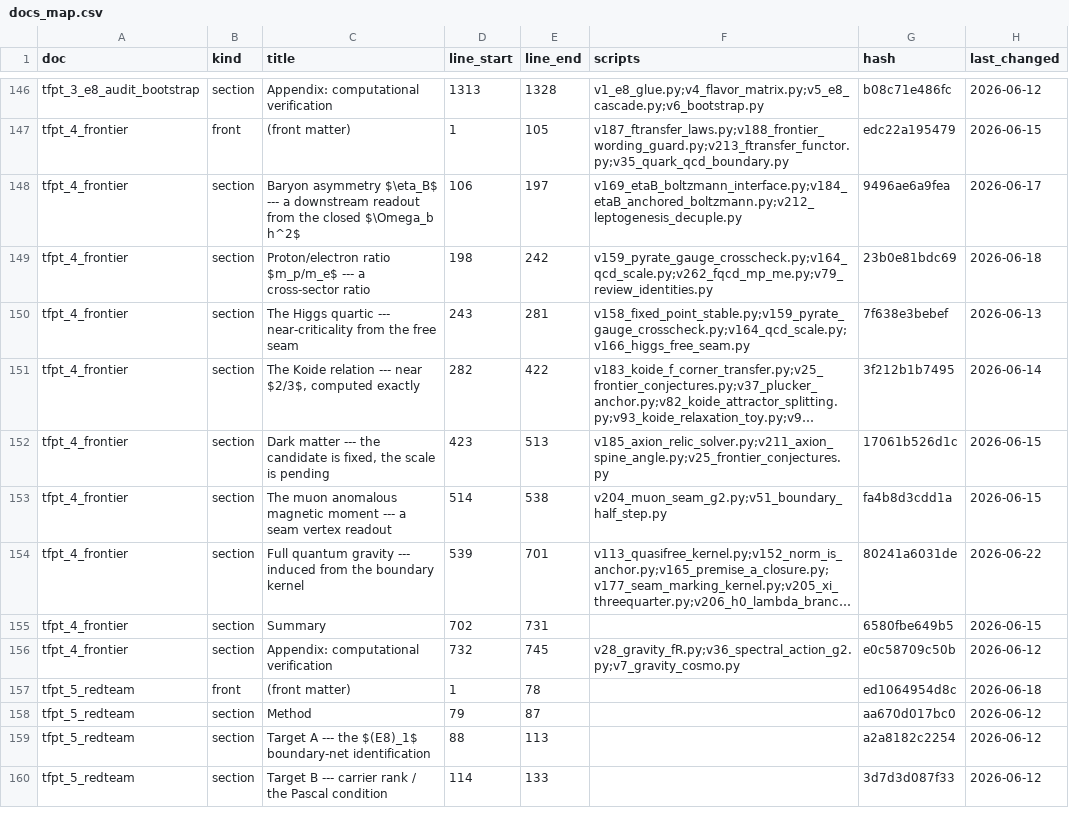
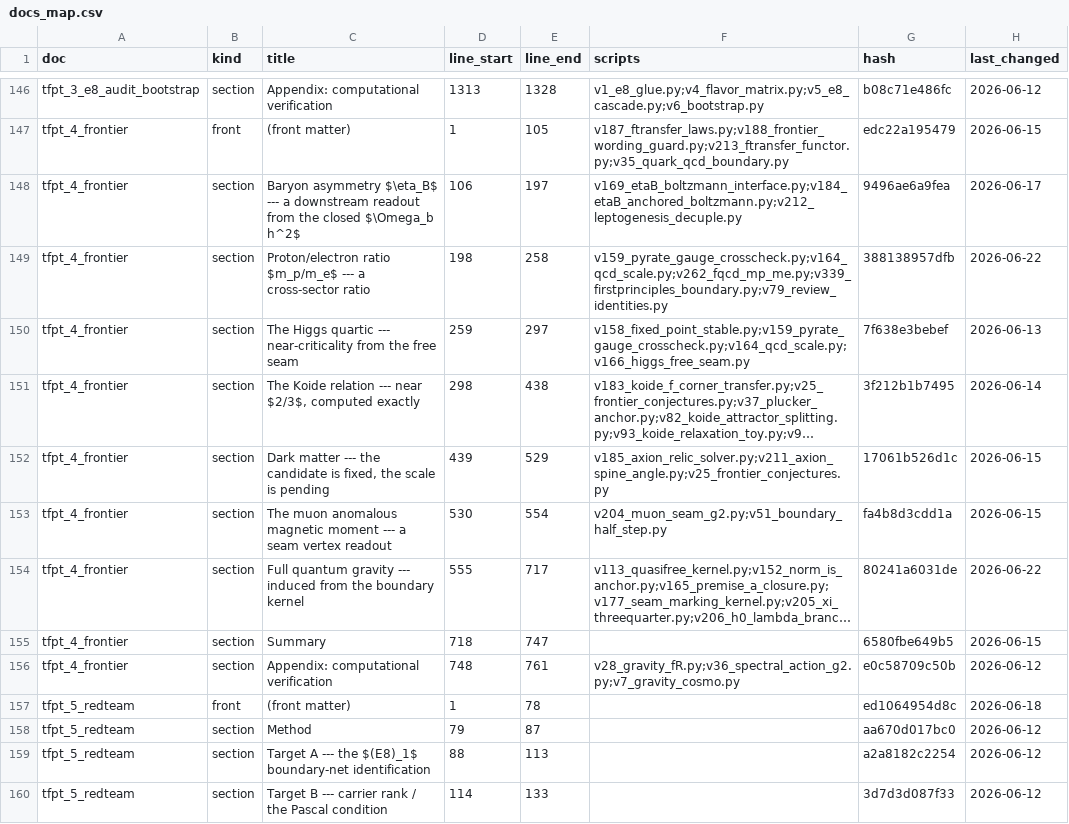
Before and after one commit to sthamann/tfpt5-shadow, a CSV file: verification/docs_map.csv, drawn as a sheet; only a part is shown, gaps mark what is left out; long unchanged cells end in …; the diff names each change by its address in the sheet, - before the commit and + after, or states it on an @@ line.

```diff
--- a/verification/docs_map.csv
+++ b/verification/docs_map.csv
-E149 (line_end): 242
+E149 (line_end): 258
-F149 (scripts): v159_pyrate_gauge_crosscheck.py;v164_qcd_scale.py;v262_fqcd_mp_me.py;v79_review_identities.py
+F149 (scripts): v159_pyrate_gauge_crosscheck.py;v164_qcd_scale.py;v262_fqcd_mp_me.py;v339_firstprinciples_boundary.py;v79_review_identities.py
-G149 (hash): 23b0e81bdc69
+G149 (hash): 388138957dfb
-H149 (last_changed): 2026-06-18
+H149 (last_changed): 2026-06-22
-D150 (line_start): 243
+D150 (line_start): 259
-E150 (line_end): 281
+E150 (line_end): 297
-D151 (line_start): 282
+D151 (line_start): 298
-E151 (line_end): 422
+E151 (line_end): 438
-D152 (line_start): 423
+D152 (line_start): 439
-E152 (line_end): 513
+E152 (line_end): 529
-D153 (line_start): 514
+D153 (line_start): 530
-E153 (line_end): 538
+E153 (line_end): 554
-D154 (line_start): 539
+D154 (line_start): 555
-E154 (line_end): 701
+E154 (line_end): 717
-D155 (line_start): 702
+D155 (line_start): 718
-E155 (line_end): 731
+E155 (line_end): 747
-D156 (line_start): 732
+D156 (line_start): 748
-E156 (line_end): 745
+E156 (line_end): 761
```
Also changed, not shown: verification/script_registry.csv, verification/status_ledger.csv, 10 other files.
